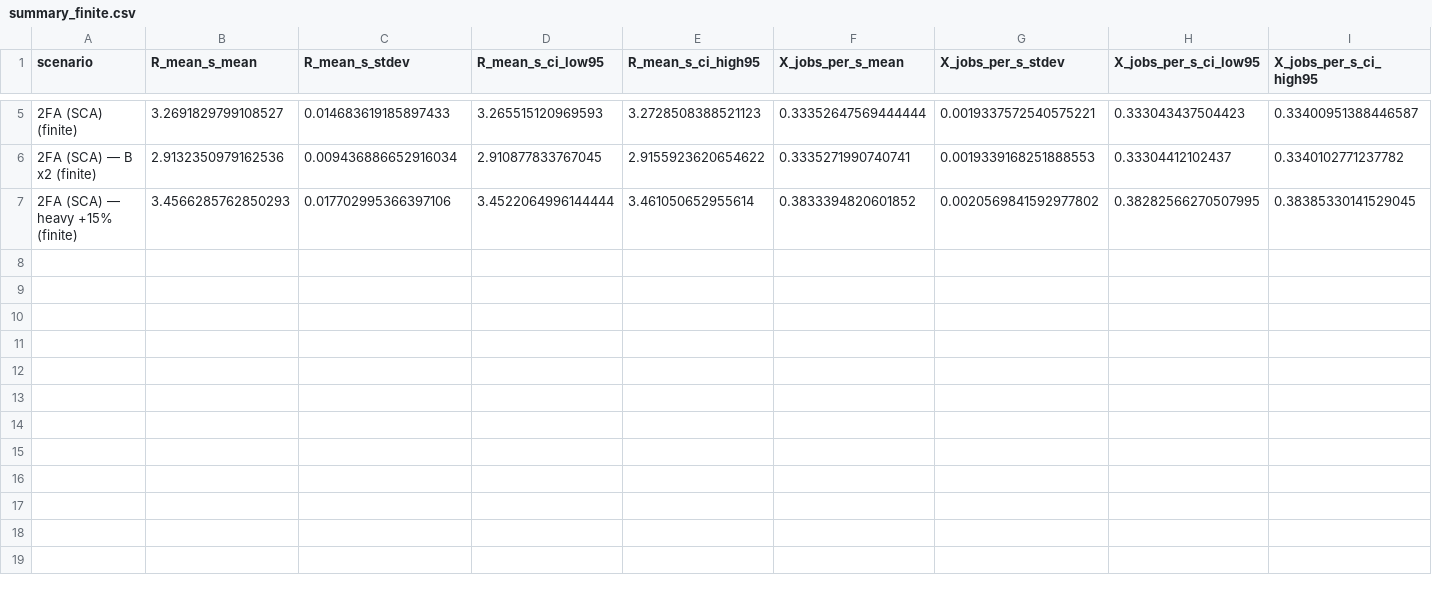
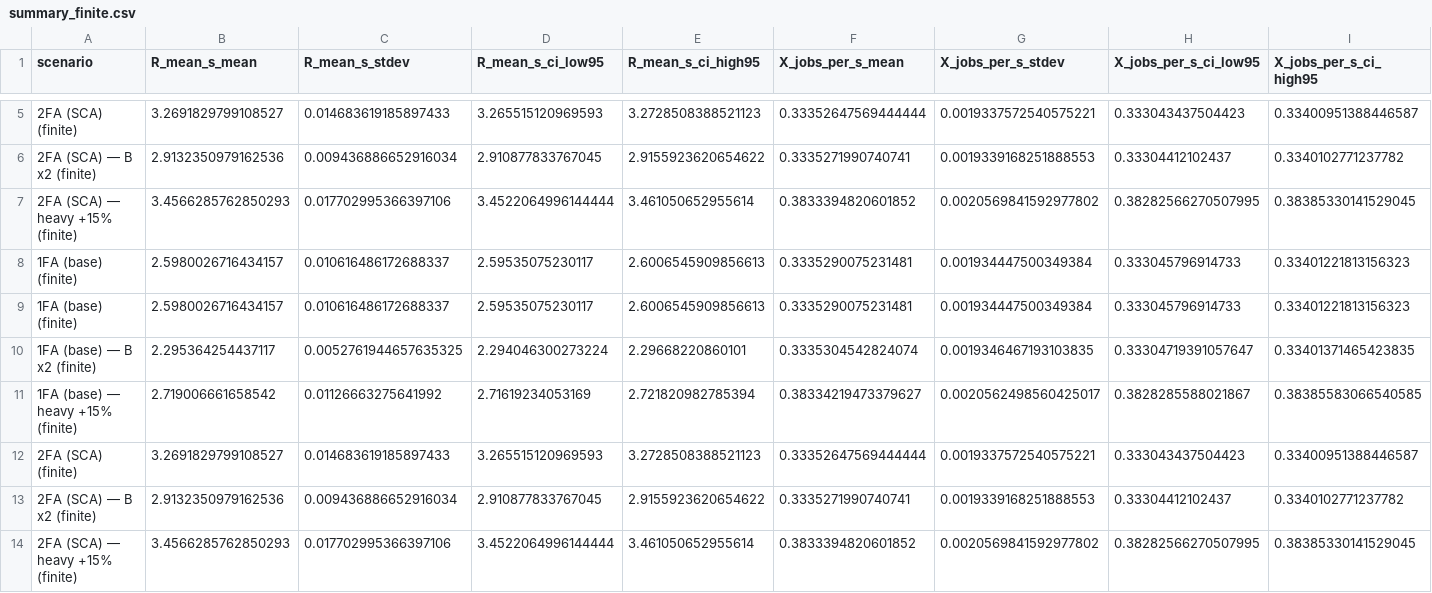
Before and after one commit to carloni2021/workflow_webapp, a CSV file: out/summary_finite.csv, drawn as a sheet; only a part is shown, gaps mark what is left out; rows hold the shown columns only; the diff names each change by its address in the sheet, - before the commit and + after, or states it on an @@ line.

Commit message:
Update Python SDK version and add new CSV data
Changed project SDK from Python 3.12 to Python 3.13 in IDE configuration files. Added new 1FA (base) scenarios to summary_finite.csv and summary_steady.csv for both finite and steady cases.

```diff
--- a/out/summary_finite.csv
+++ b/out/summary_finite.csv
+row 8: 1FA (base) (finite) | 2.5980026716434157 | 0.010616486172688337 | 2.59535075230117 | 2.6006545909856613 | 0.3335290075231481 | 0.001934447500349384 | 0.333045796914733 | 0.33401221813156323
+row 9: 1FA (base) (finite) | 2.5980026716434157 | 0.010616486172688337 | 2.59535075230117 | 2.6006545909856613 | 0.3335290075231481 | 0.001934447500349384 | 0.333045796914733 | 0.33401221813156323
+row 10: 1FA (base) — B x2 (finite) | 2.295364254437117 | 0.0052761944657635325 | 2.294046300273224 | 2.29668220860101 | 0.3335304542824074 | 0.0019346467193103835 | 0.33304719391057647 | 0.33401371465423835
+row 11: 1FA (base) — heavy +15% (finite) | 2.719006661658542 | 0.01126663275641992 | 2.71619234053169 | 2.721820982785394 | 0.38334219473379627 | 0.0020562498560425017 | 0.3828285588021867 | 0.38385583066540585
+row 12: 2FA (SCA) (finite) | 3.2691829799108527 | 0.014683619185897433 | 3.265515120969593 | 3.2728508388521123 | 0.33352647569444444 | 0.0019337572540575221 | 0.333043437504423 | 0.33400951388446587
+row 13: 2FA (SCA) — B x2 (finite) | 2.9132350979162536 | 0.009436886652916034 | 2.910877833767045 | 2.9155923620654622 | 0.3335271990740741 | 0.0019339168251888553 | 0.33304412102437 | 0.3340102771237782
+row 14: 2FA (SCA) — heavy +15% (finite) | 3.4566285762850293 | 0.017702995366397106 | 3.4522064996144444 | 3.461050652955614 | 0.3833394820601852 | 0.0020569841592977802 | 0.38282566270507995 | 0.38385330141529045
```
Also changed, not shown: out/summary_steady.csv.
